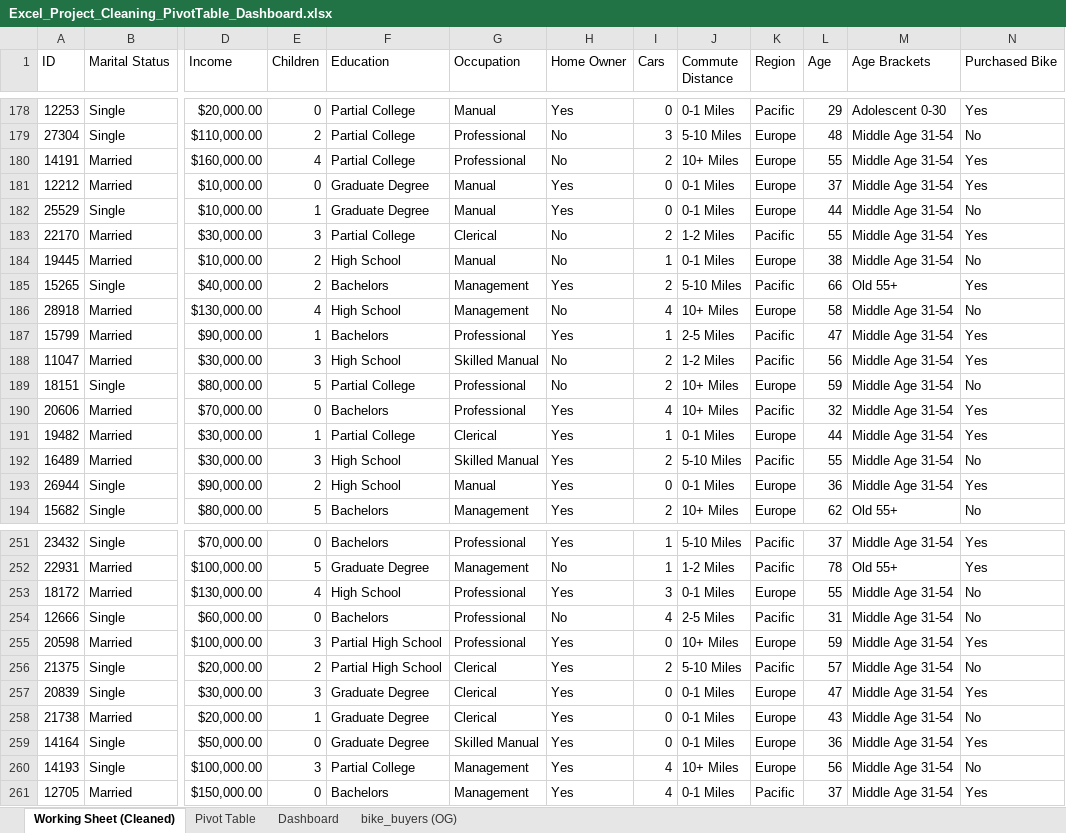
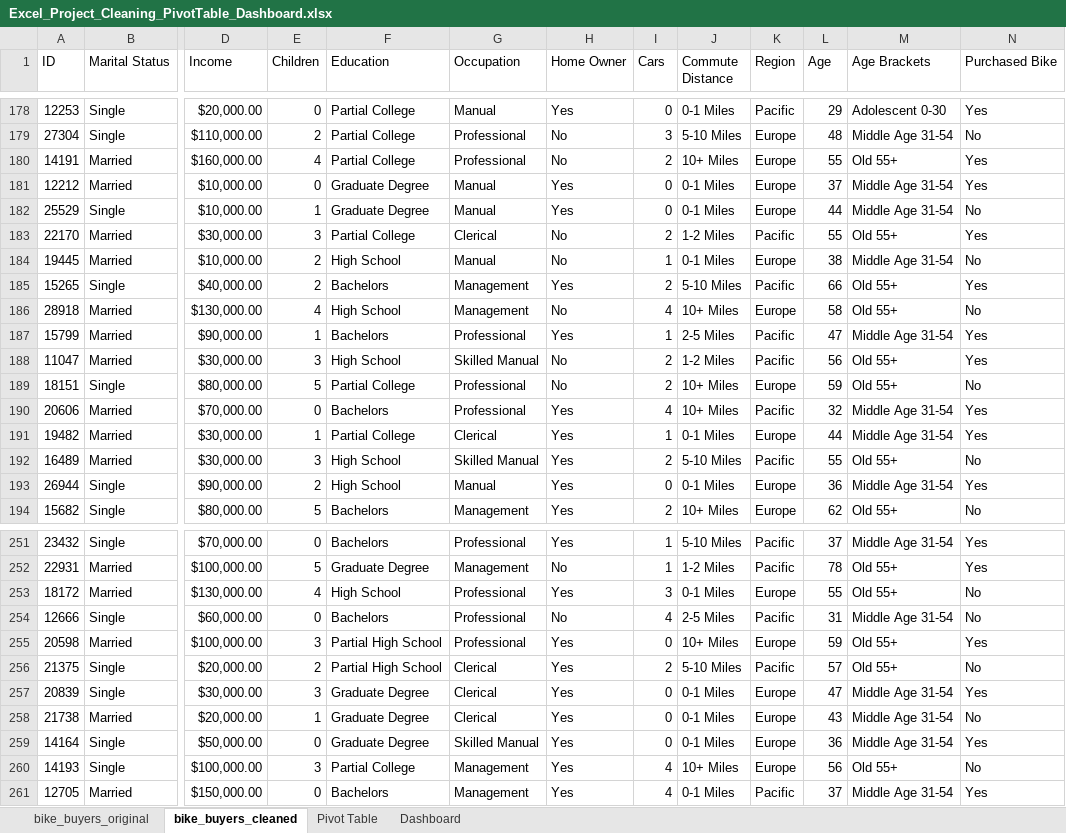
Before and after one commit to s262680/Excel_Exercises, an Excel workbook: Excel_Project_Cleaning_PivotTable_Dashboard.xlsx, sheet bike_buyers_cleaned, drawn as a sheet; only a part is shown, gaps mark what is left out; values as stored, in another font and other column widths than the file's, no borders; the diff covers the shown part only; the diff names each change by its address in the sheet, - before the commit and + after, or states it on an @@ line.

Commit message:
Add files via upload

```diff
--- a/Excel_Project_Cleaning_PivotTable_Dashboard.xlsx (sheet bike_buyers_cleaned)
+++ b/Excel_Project_Cleaning_PivotTable_Dashboard.xlsx (sheet bike_buyers_cleaned)
-sheet tab: Working Sheet (Cleaned)
+sheet tab: bike_buyers_cleaned
-sheet tab: bike_buyers (OG)
+sheet tab: bike_buyers_original
@@ sheet tab order changed: bike_buyers_original | bike_buyers_cleaned | Pivot Table | Dashboard @@
-M180 (Age Brackets): Middle Age 31-54
+M180 (Age Brackets): Old 55+
-M183 (Age Brackets): Middle Age 31-54
+M183 (Age Brackets): Old 55+
-M186 (Age Brackets): Middle Age 31-54
+M186 (Age Brackets): Old 55+
-M188:M189 (Age Brackets): Middle Age 31-54
+M188:M189 (Age Brackets): Old 55+
-M192 (Age Brackets): Middle Age 31-54
+M192 (Age Brackets): Old 55+
-M253 (Age Brackets): Middle Age 31-54
+M253 (Age Brackets): Old 55+
-M255:M256 (Age Brackets): Middle Age 31-54
+M255:M256 (Age Brackets): Old 55+
-M260 (Age Brackets): Middle Age 31-54
+M260 (Age Brackets): Old 55+
```
Also changed, not shown: 79 edited cells elsewhere in this sheet, sheet Pivot Table, formulas that keep their value, charts or pictures.
